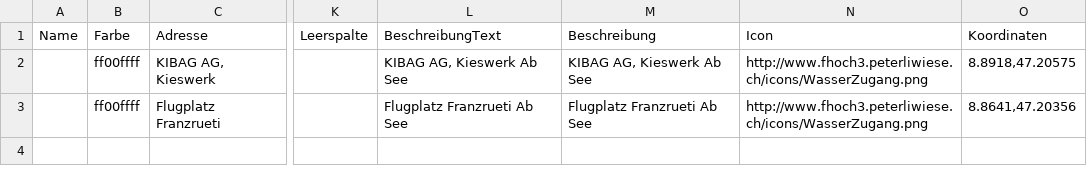
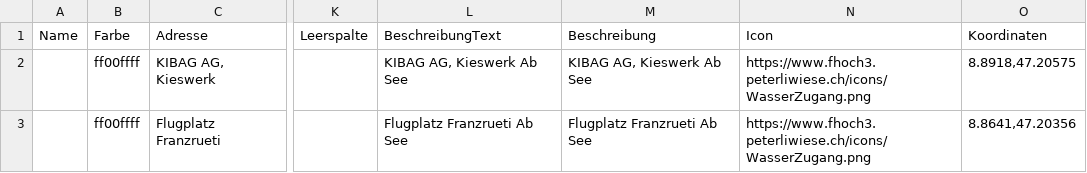
Before and after one commit to walter-rothlin/Source-Code, a CSV file: Python_WaltisExamples/Code_14_fHoch3/F_hoch_3/8855_Wangen/Plan_Wasserbezug.csv, drawn as a sheet; only a part is shown, gaps mark what is left out; the diff names each change by its address in the sheet, - before the commit and + after, or states it on an @@ line.

```diff
--- a/Python_WaltisExamples/Code_14_fHoch3/F_hoch_3/8855_Wangen/Plan_Wasserbezug.csv
+++ b/Python_WaltisExamples/Code_14_fHoch3/F_hoch_3/8855_Wangen/Plan_Wasserbezug.csv
-N2:N3 (Icon): http://www.fhoch3.peterliwiese.ch/icons/WasserZugang.png
+N2:N3 (Icon): https://www.fhoch3.peterliwiese.ch/icons/WasserZugang.png
```
Also changed, not shown: Python_WaltisExamples/Code_14_fHoch3/F_hoch_3/8855_Wangen/Plan_EW.csv, Python_WaltisExamples/Code_14_fHoch3/F_hoch_3/8855_Wangen/Plan_FDP_Plakate.csv, 2 other files.
